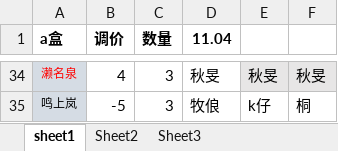
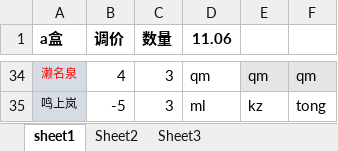
Before and after one commit to Banny-D/GGTabulator, an Excel workbook: input.xlsx, sheet sheet1, drawn as a sheet; only a part is shown, gaps mark what is left out; values as stored, in another font and other column widths than the file's, no borders; the diff covers the shown part only; the diff names each change by its address in the sheet, - before the commit and + after, or states it on an @@ line.

```diff
--- a/input.xlsx (sheet sheet1)
+++ b/input.xlsx (sheet sheet1)
-D1: 11.04
+D1: 11.06
-D34 (11.06): 秋旻
+D34 (11.06): qm
-E34: 秋旻
+E34: qm
-F34: 秋旻
+F34: qm
-D35 (11.06): 牧俍
+D35 (11.06): ml
-E35: k仔
+E35: kz
-F35: 桐
+F35: tong
```
Also changed, not shown: 73 edited cells elsewhere in this sheet, 1 other file.
